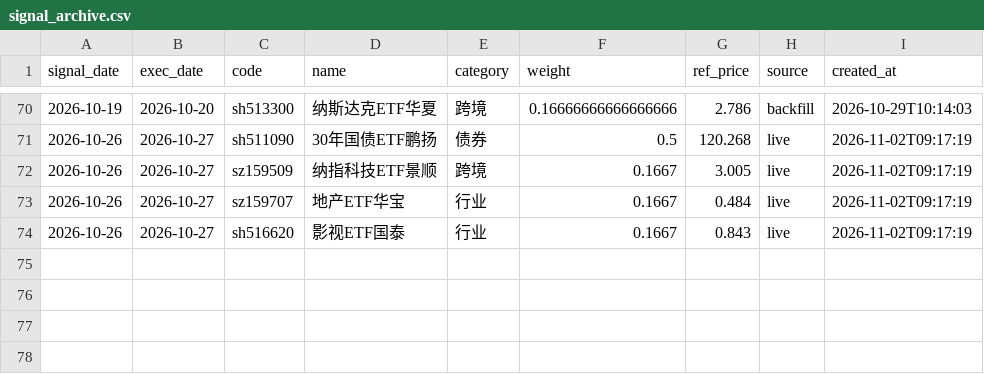
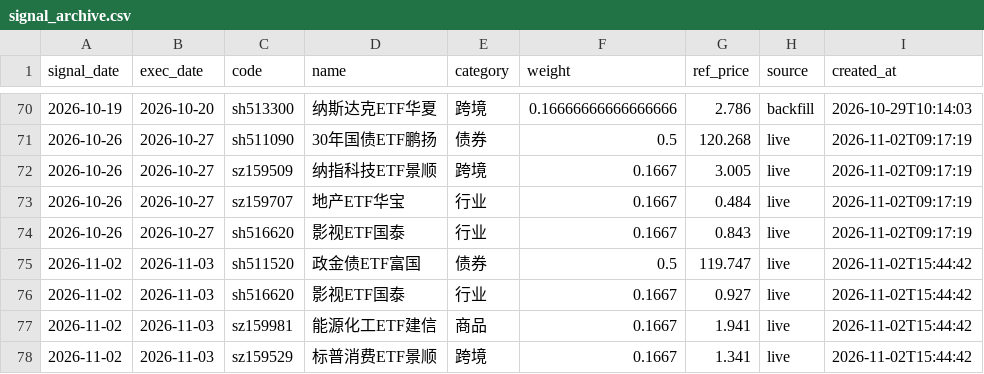
Before and after one commit to Hongred04/etf-quant, a CSV file: data/signal_archive.csv, drawn as a sheet; only a part is shown, gaps mark what is left out.

```diff
--- a/data/signal_archive.csv
+++ b/data/signal_archive.csv
@@ -74 +74,5 @@
 2026-10-26,2026-10-27,sh516620,影视ETF国泰,行业,0.1667,0.843,live,2026-11-02T09:17:19
+2026-11-02,2026-11-03,sh511520,政金债ETF富国,债券,0.5,119.747,live,2026-11-02T15:44:42
+2026-11-02,2026-11-03,sh516620,影视ETF国泰,行业,0.1667,0.927,live,2026-11-02T15:44:42
+2026-11-02,2026-11-03,sz159981,能源化工ETF建信,商品,0.1667,1.941,live,2026-11-02T15:44:42
+2026-11-02,2026-11-03,sz159529,标普消费ETF景顺,跨境,0.1667,1.341,live,2026-11-02T15:44:42
```
Also changed, not shown: output/holdings_s1_baseline_main.csv, output/holdings_s2_dual_main.csv, 26 other files.
